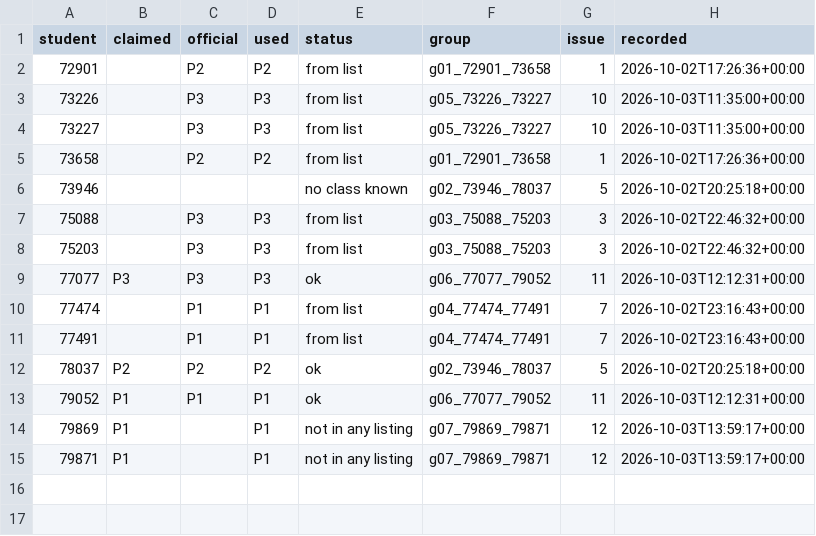
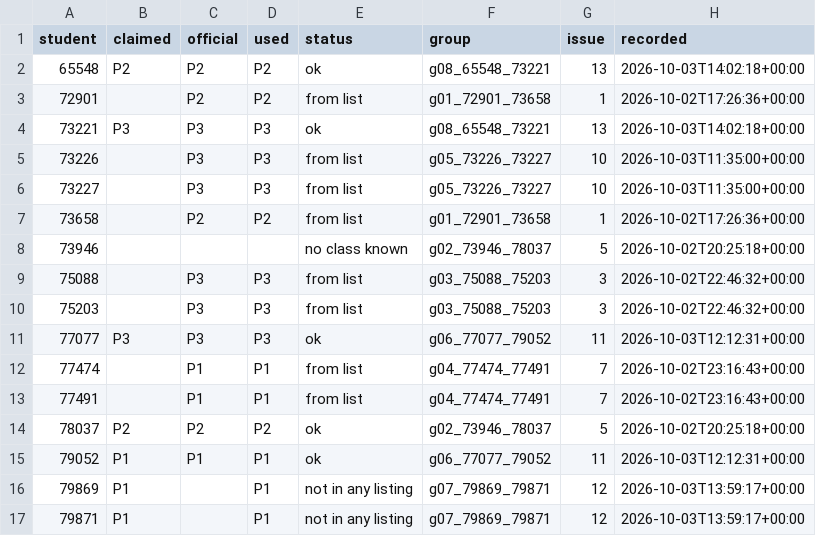
Before and after one commit to cc-2627/registration, a CSV file: claims/classes.csv, drawn as a sheet.

Commit message:
Record class claims for g08_65548_73221

```diff
--- a/claims/classes.csv
+++ b/claims/classes.csv
@@ -1,3 +1,5 @@
 student,claimed,official,used,status,group,issue,recorded
+65548,P2,P2,P2,ok,g08_65548_73221,13,2026-10-03T14:02:18+00:00
 72901,,P2,P2,from list,g01_72901_73658,1,2026-10-02T17:26:36+00:00
+73221,P3,P3,P3,ok,g08_65548_73221,13,2026-10-03T14:02:18+00:00
 73226,,P3,P3,from list,g05_73226_73227,10,2026-10-03T11:35:00+00:00
```
